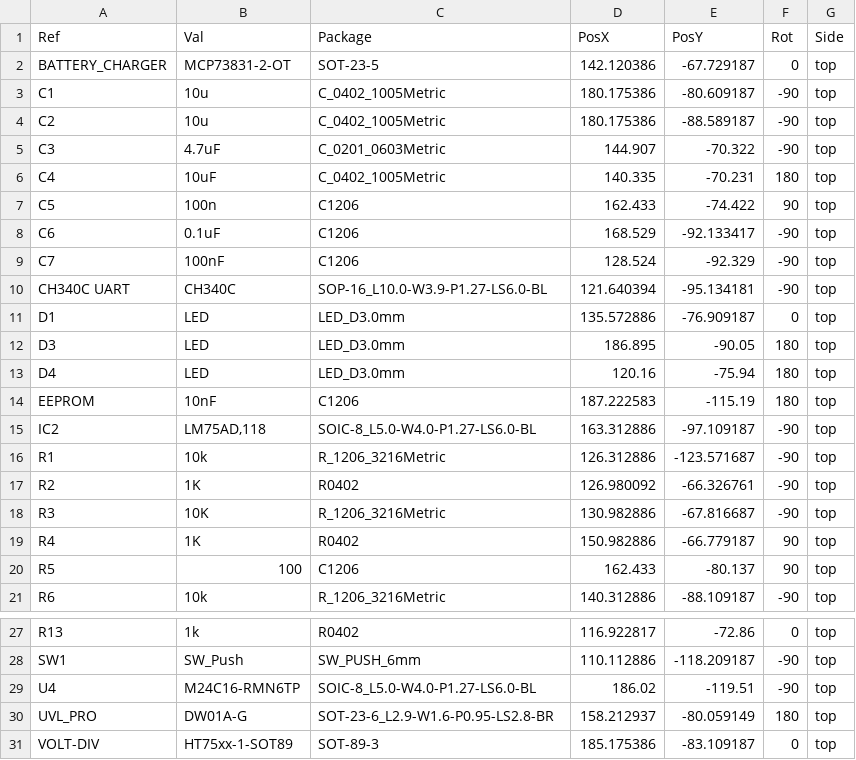
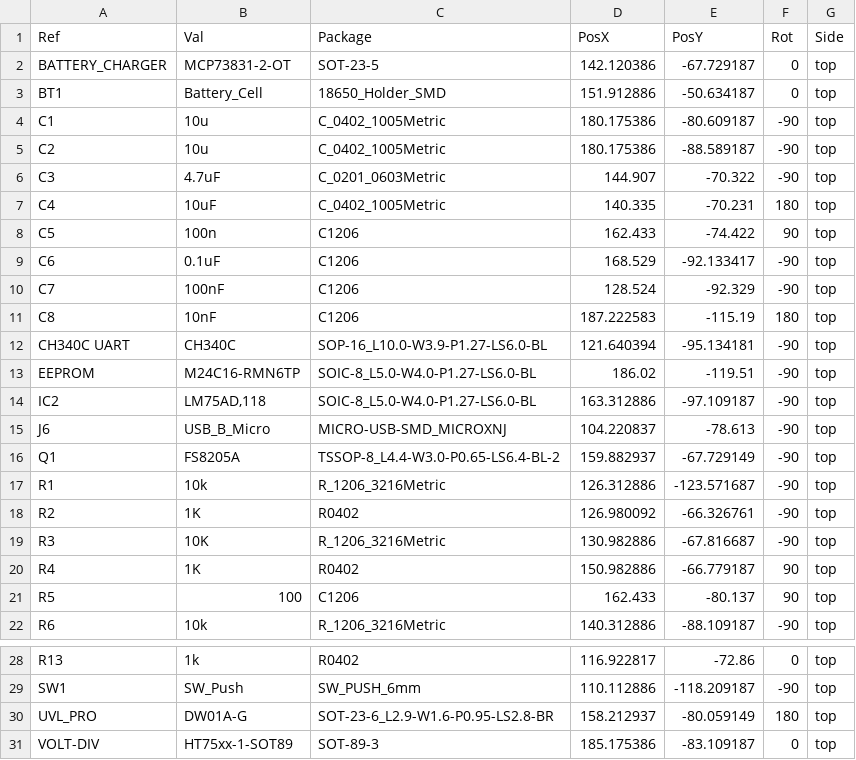
Before and after one commit to zwivhuyandou23/EEE3088F-ENVIRO-HAT-SENSOR, a CSV file: Schematic/Main Schematic/POS_Files/Main Schematic-all-pos.csv, drawn as a sheet; only a part is shown, gaps mark what is left out.

```diff
--- a/Schematic/Main Schematic/POS_Files/Main Schematic-all-pos.csv
+++ b/Schematic/Main Schematic/POS_Files/Main Schematic-all-pos.csv
@@ -2,2 +2,3 @@ Ref,Val,Package,PosX,PosY,Rot,Side
 BATTERY_CHARGER,MCP73831-2-OT,SOT-23-5,142.120386,-67.729187,0,top
+BT1,Battery_Cell,18650_Holder_SMD,151.912886,-50.634187,0,top
 C1,10u,C_0402_1005Metric,180.175386,-80.609187,-90,top
@@ -9,8 +10,8 @@ C6,0.1uF,C1206,168.529,-92.133417,-90,top
 C7,100nF,C1206,128.524,-92.329,-90,top
+C8,10nF,C1206,187.222583,-115.19,180,top
 CH340C UART,CH340C,SOP-16_L10.0-W3.9-P1.27-LS6.0-BL,121.640394,-95.134181,-90,top
-D1,LED,LED_D3.0mm,135.572886,-76.909187,0,top
-D3,LED,LED_D3.0mm,186.895,-90.05,180,top
-D4,LED,LED_D3.0mm,120.16,-75.94,180,top
-EEPROM,10nF,C1206,187.222583,-115.19,180,top
+EEPROM,M24C16-RMN6TP,SOIC-8_L5.0-W4.0-P1.27-LS6.0-BL,186.02,-119.51,-90,top
 IC2,"LM75AD,118",SOIC-8_L5.0-W4.0-P1.27-LS6.0-BL,163.312886,-97.109187,-90,top
+J6,USB_B_Micro,MICRO-USB-SMD_MICROXNJ,104.220837,-78.613,-90,top
+Q1,FS8205A,TSSOP-8_L4.4-W3.0-P0.65-LS6.4-BL-2,159.882937,-67.729149,-90,top
 R1,10k,R_1206_3216Metric,126.312886,-123.571687,-90,top
@@ -28,3 +29,2 @@ R13,1k,R0402,116.922817,-72.86,0,top
 SW1,SW_Push,SW_PUSH_6mm,110.112886,-118.209187,-90,top
-U4,M24C16-RMN6TP,SOIC-8_L5.0-W4.0-P1.27-LS6.0-BL,186.02,-119.51,-90,top
 UVL_PRO,DW01A-G,SOT-23-6_L2.9-W1.6-P0.95-LS2.8-BR,158.212937,-80.059149,180,top
```
Also changed, not shown: Schematic/Main Schematic/To_Submit/Main Schematic-all-pos.csv, 21 other files.
